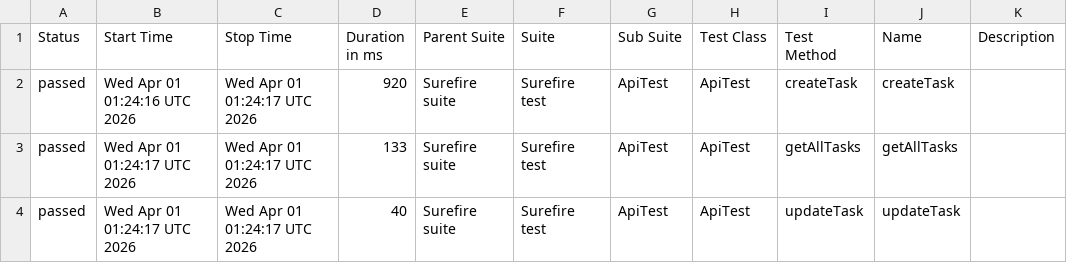
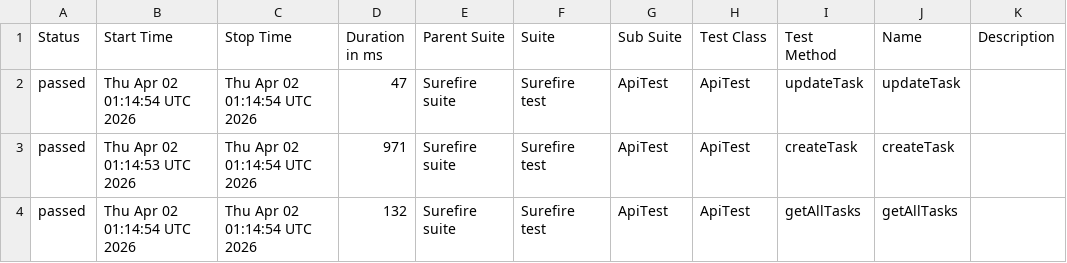
Before and after one commit to MarinaKrasiuk/spf, a CSV file: allure/data/suites.csv, drawn as a sheet.

```diff
--- a/allure/data/suites.csv
+++ b/allure/data/suites.csv
@@ -1,4 +1,4 @@
 "Status","Start Time","Stop Time","Duration in ms","Parent Suite","Suite","Sub Suite","Test Class","Test Method","Name","Description"
-"passed","Wed Apr 01 01:24:16 UTC 2026","Wed Apr 01 01:24:17 UTC 2026","920","Surefire suite","Surefire test","ApiTest","ApiTest","createTask","createTask",""
-"passed","Wed Apr 01 01:24:17 UTC 2026","Wed Apr 01 01:24:17 UTC 2026","133","Surefire suite","Surefire test","ApiTest","ApiTest","getAllTasks","getAllTasks",""
-"passed","Wed Apr 01 01:24:17 UTC 2026","Wed Apr 01 01:24:17 UTC 2026","40","Surefire suite","Surefire test","ApiTest","ApiTest","updateTask","updateTask",""
+"passed","Thu Apr 02 01:14:54 UTC 2026","Thu Apr 02 01:14:54 UTC 2026","47","Surefire suite","Surefire test","ApiTest","ApiTest","updateTask","updateTask",""
+"passed","Thu Apr 02 01:14:53 UTC 2026","Thu Apr 02 01:14:54 UTC 2026","971","Surefire suite","Surefire test","ApiTest","ApiTest","createTask","createTask",""
+"passed","Thu Apr 02 01:14:54 UTC 2026","Thu Apr 02 01:14:54 UTC 2026","132","Surefire suite","Surefire test","ApiTest","ApiTest","getAllTasks","getAllTasks",""
```
Also changed, not shown: 20 other files.
